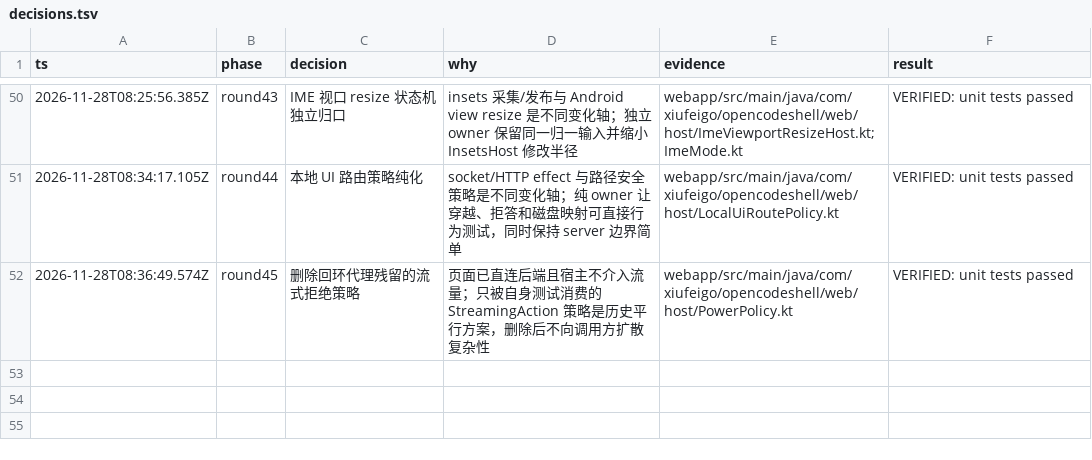
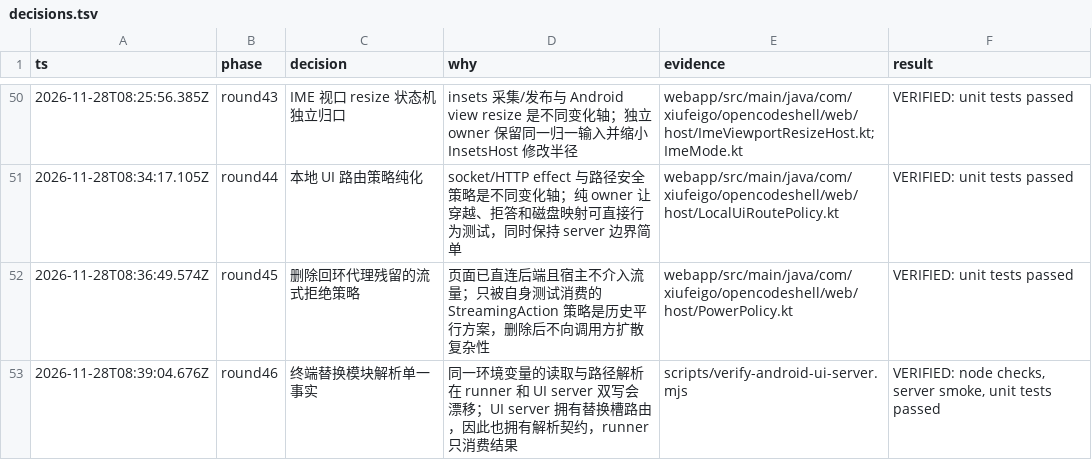
Before and after one commit to xiufeigo/opencode-android-shell, a TSV file: docs/architecture/decisions.tsv, drawn as a sheet; only a part is shown, gaps mark what is left out; the diff names each change by its address in the sheet, - before the commit and + after, or states it on an @@ line.

```diff
--- a/docs/architecture/decisions.tsv
+++ b/docs/architecture/decisions.tsv
+row 53: 2026-11-28T08:39:04.676Z | round46 | 终端替换模块解析单一事实 | 同一环境变量的读取与路径解析在 runner 和 UI server 双写会漂移；UI server 拥有替换槽路由，因此也拥有解析契约，runner 只消费结果 | scripts/verify-android-ui-server.mjs | VERIFIED: node checks, server smoke, unit tests passed
```
Also changed, not shown: 4 other files.
